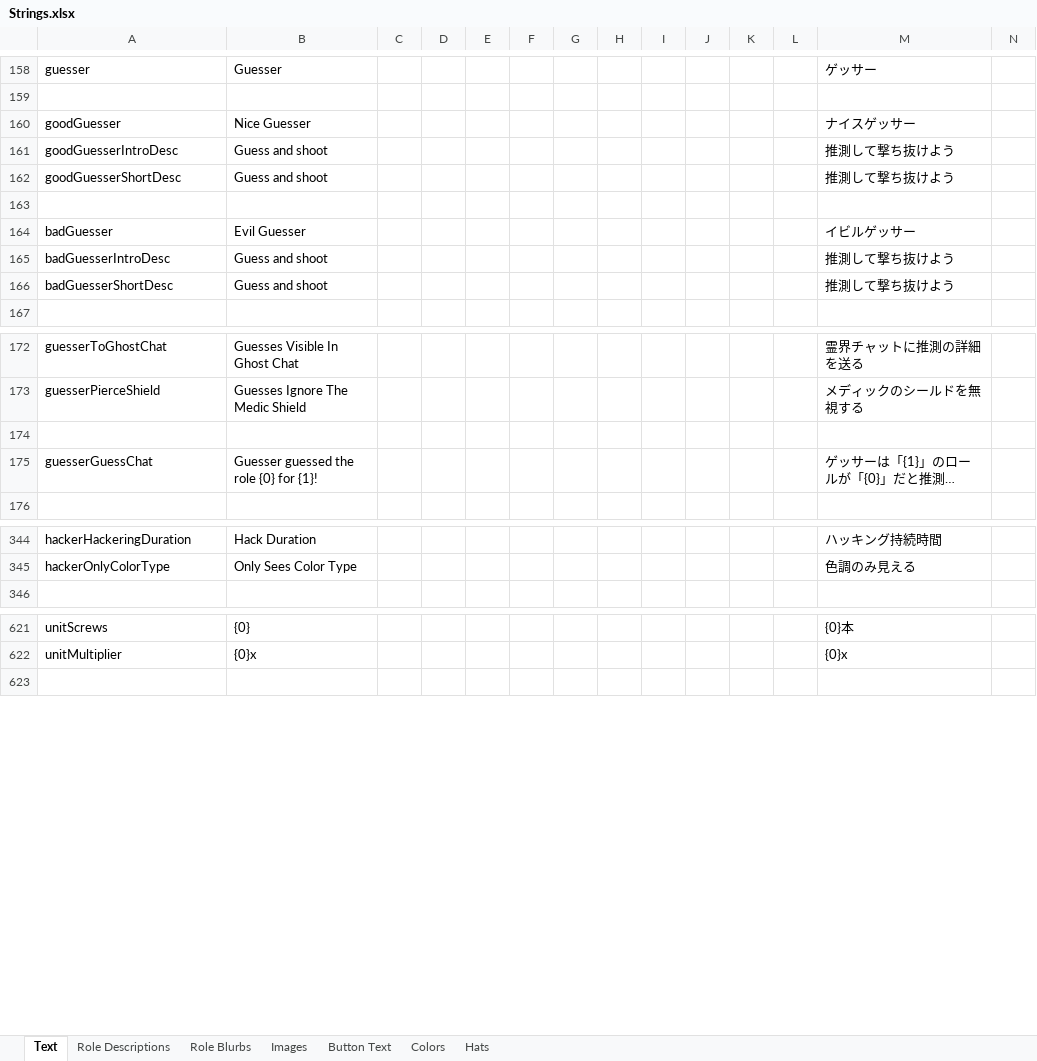
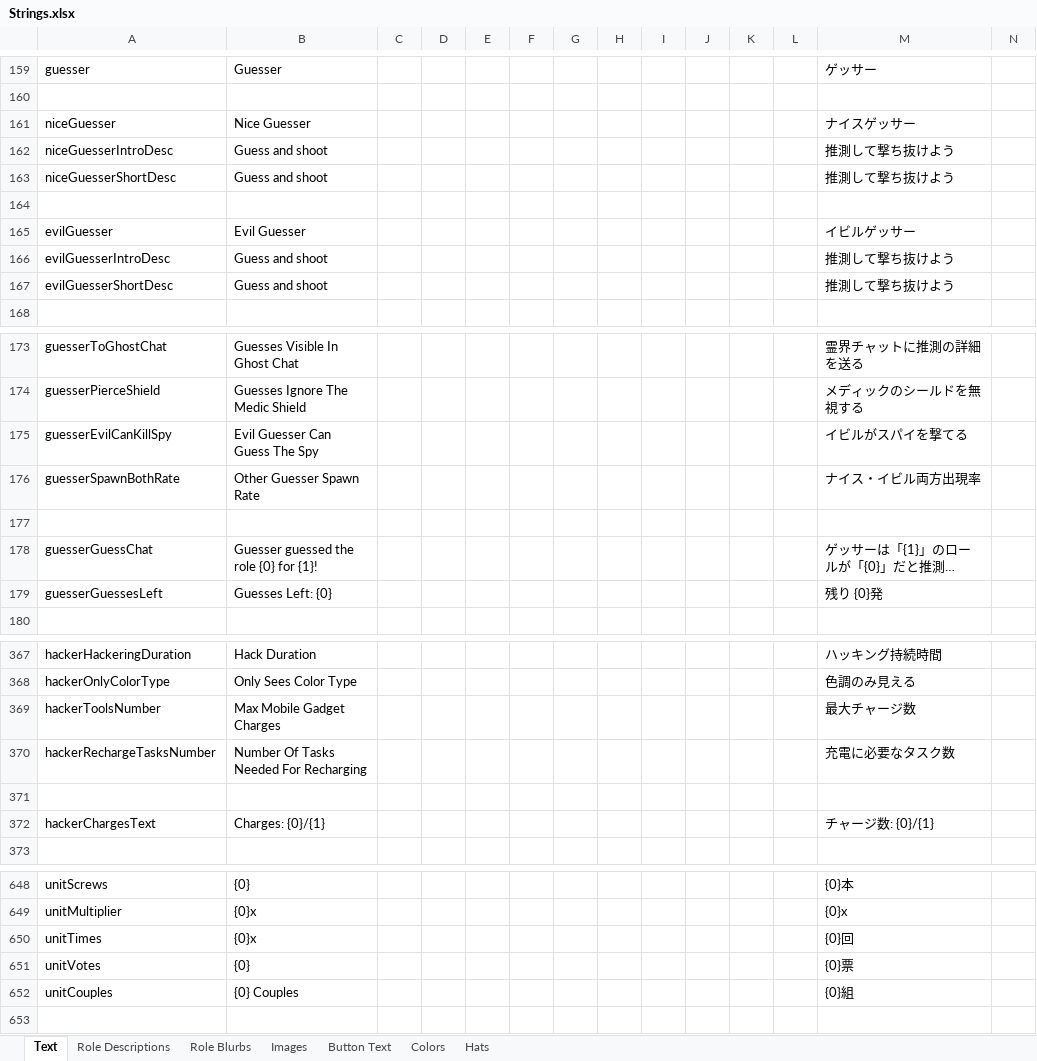
Before and after one commit to yukinogatari/TheOtherRoles-GM, an Excel workbook: Strings.xlsx, sheet Text, drawn as a sheet; only a part is shown, gaps mark what is left out; long unchanged cells end in …; values as stored, in another font and other column widths than the file's, no borders; addresses are those after the commit; rows hold the shown columns only; the diff covers the shown part only; the diff names each change by its address in the sheet, - before the commit and + after, or states it on an @@ line.

Commit message:
groundwork for multi-lovers, evil swapper, and twisted shifter

```diff
--- a/Strings.xlsx (sheet Text)
+++ b/Strings.xlsx (sheet Text)
-A161: goodGuesser
+A161: niceGuesser
-A162: goodGuesserIntroDesc
+A162: niceGuesserIntroDesc
-A163: goodGuesserShortDesc
+A163: niceGuesserShortDesc
-A165: badGuesser
+A165: evilGuesser
-A166: badGuesserIntroDesc
+A166: evilGuesserIntroDesc
-A167: badGuesserShortDesc
+A167: evilGuesserShortDesc
+row 175: guesserEvilCanKillSpy | Evil Guesser Can Guess The Spy |  |  |  |  |  |  |  |  |  |  | イビルがスパイを撃てる
+row 176: guesserSpawnBothRate | Other Guesser Spawn Rate |  |  |  |  |  |  |  |  |  |  | ナイス・イビル両方出現率
+row 179: guesserGuessesLeft | Guesses Left: {0} |  |  |  |  |  |  |  |  |  |  | 残り {0}発
+row 369: hackerToolsNumber | Max Mobile Gadget Charges |  |  |  |  |  |  |  |  |  |  | 最大チャージ数
+row 370: hackerRechargeTasksNumber | Number Of Tasks Needed For Recharging |  |  |  |  |  |  |  |  |  |  | 充電に必要なタスク数
+row 371: (empty)
+row 372: hackerChargesText | Charges: {0}/{1} |  |  |  |  |  |  |  |  |  |  | チャージ数: {0}/{1}
+row 650: unitTimes | {0}x |  |  |  |  |  |  |  |  |  |  | {0}回
+row 651: unitVotes | {0} |  |  |  |  |  |  |  |  |  |  | {0}票
+row 652: unitCouples | {0} Couples |  |  |  |  |  |  |  |  |  |  | {0}組
```
Also changed, not shown: 22 added rows, 2 removed rows and 2 edited cells elsewhere in this sheet, 16 other files.
